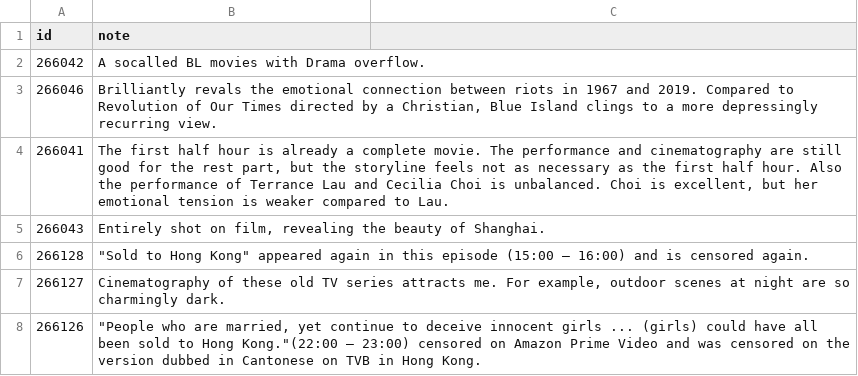
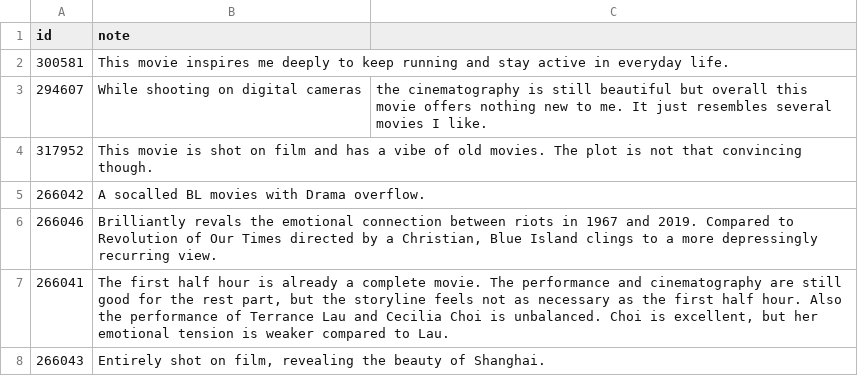
Before and after one commit to weakish/weakish.github.com, a CSV file: movies/notes.csv, drawn as a sheet; only a part is shown; the shorter side is filled out with more unchanged rows; the diff names each change by its address in the sheet, - before the commit and + after, or states it on an @@ line.

```diff
--- a/movies/notes.csv
+++ b/movies/notes.csv
+row 2: 300581 | This movie inspires me deeply to keep running and stay active in everyday life.
+row 3: 294607 | While shooting on digital cameras | the cinematography is still beautiful but overall this movie offers nothing new to me. It just resembles several movies I like.
+row 4: 317952 | This movie is shot on film and has a vibe of old movies. The plot is not that convincing though.
```
Also changed, not shown: movies/ratings.csv.
